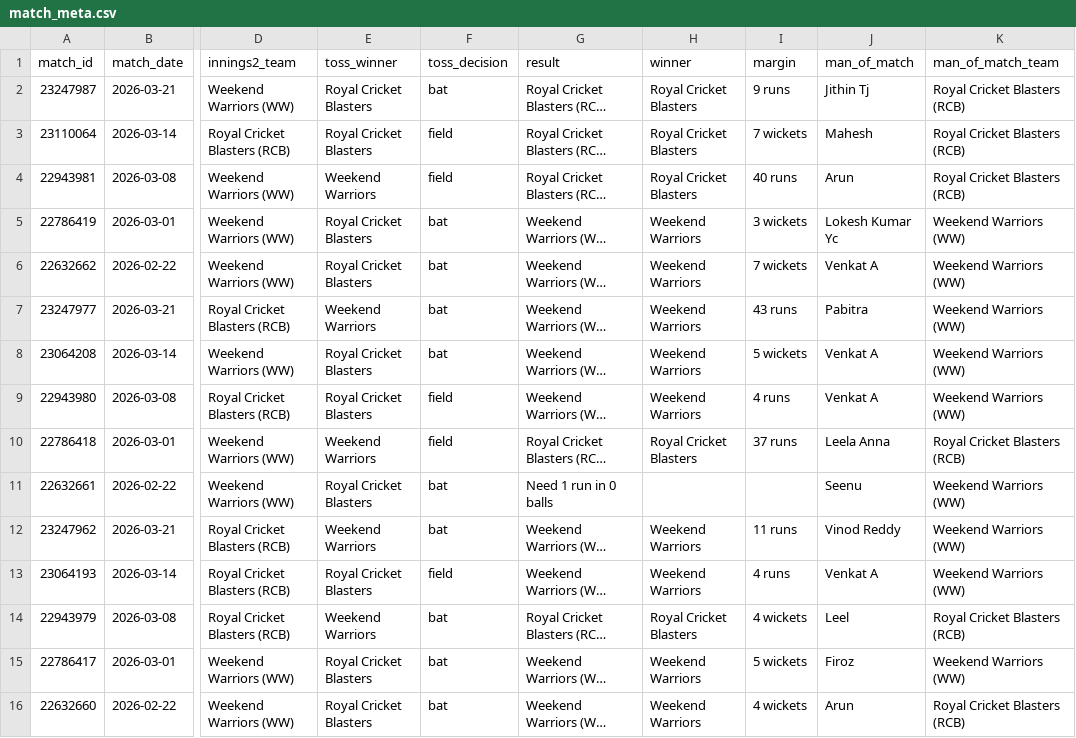
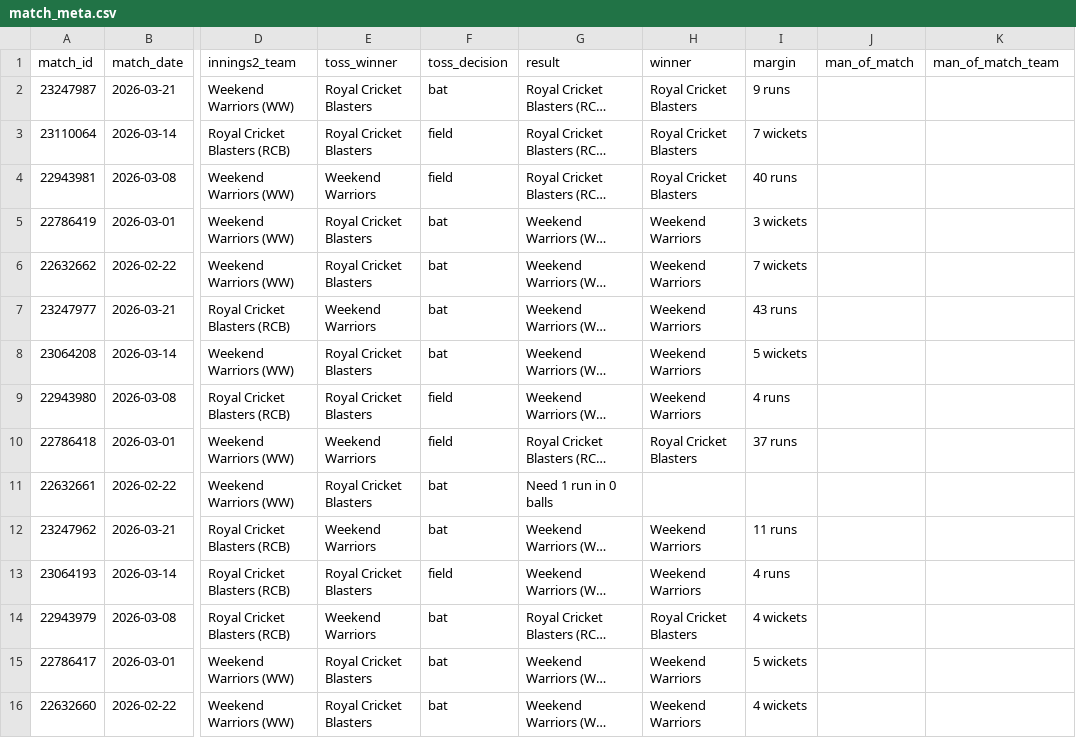
Before and after one commit to avr2222/machaxi-cricket, a CSV file: data/match_meta.csv, drawn as a sheet; only a part is shown, gaps mark what is left out; long unchanged cells end in …; the diff names each change by its address in the sheet, - before the commit and + after, or states it on an @@ line.

```diff
--- a/data/match_meta.csv
+++ b/data/match_meta.csv
-J2 (man_of_match): Jithin Tj
+J2 (man_of_match): (empty)
-K2:K4 (man_of_match_team): Royal Cricket Blasters (RCB)
+K2:K4 (man_of_match_team): (empty)
-J3 (man_of_match): Mahesh
+J3 (man_of_match): (empty)
-J4 (man_of_match): Arun
+J4 (man_of_match): (empty)
-J5 (man_of_match): Lokesh Kumar Yc
+J5 (man_of_match): (empty)
-K5:K9 (man_of_match_team): Weekend Warriors (WW)
+K5:K9 (man_of_match_team): (empty)
-J6 (man_of_match): Venkat A
+J6 (man_of_match): (empty)
-J7 (man_of_match): Pabitra
+J7 (man_of_match): (empty)
-J8:J9 (man_of_match): Venkat A
+J8:J9 (man_of_match): (empty)
-J10 (man_of_match): Leela Anna
+J10 (man_of_match): (empty)
-K10 (man_of_match_team): Royal Cricket Blasters (RCB)
+K10 (man_of_match_team): (empty)
-J11 (man_of_match): Seenu
+J11 (man_of_match): (empty)
-K11:K13 (man_of_match_team): Weekend Warriors (WW)
+K11:K13 (man_of_match_team): (empty)
-J12 (man_of_match): Vinod Reddy
+J12 (man_of_match): (empty)
-J13 (man_of_match): Venkat A
+J13 (man_of_match): (empty)
-J14 (man_of_match): Leel
+J14 (man_of_match): (empty)
-K14 (man_of_match_team): Royal Cricket Blasters (RCB)
+K14 (man_of_match_team): (empty)
-J15 (man_of_match): Firoz
+J15 (man_of_match): (empty)
-K15 (man_of_match_team): Weekend Warriors (WW)
+K15 (man_of_match_team): (empty)
-J16 (man_of_match): Arun
+J16 (man_of_match): (empty)
-K16 (man_of_match_team): Royal Cricket Blasters (RCB)
+K16 (man_of_match_team): (empty)
```
Also changed, not shown: batting_leaderboard.csv, bowling_leaderboard.csv, 12 other files.
